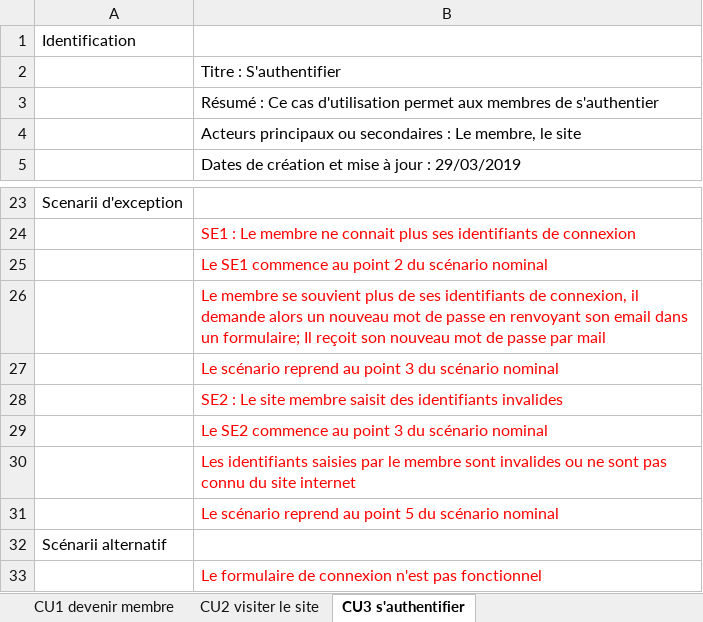
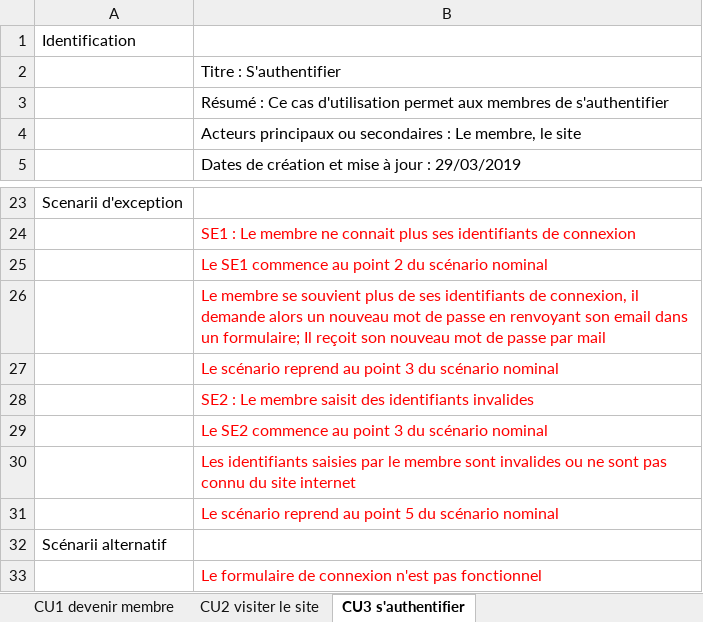
Before and after one commit to Honomatopic/Soamada, an Excel workbook: doc/scénarii_CU.xlsx, sheet CU3 s'authentifier, drawn as a sheet; only a part is shown, gaps mark what is left out; values as stored, in another font and other column widths than the file's, no borders; the diff names each change by its address in the sheet, - before the commit and + after, or states it on an @@ line.

```diff
--- a/doc/scénarii_CU.xlsx (sheet CU3 s'authentifier)
+++ b/doc/scénarii_CU.xlsx (sheet CU3 s'authentifier)
-B3: …membres de s'authentier
+B3: …membres de s'authentifier
-B28: …: Le site membre saisit…
+B28: …: Le membre saisit…
```
Also changed, not shown: 22 other files.
